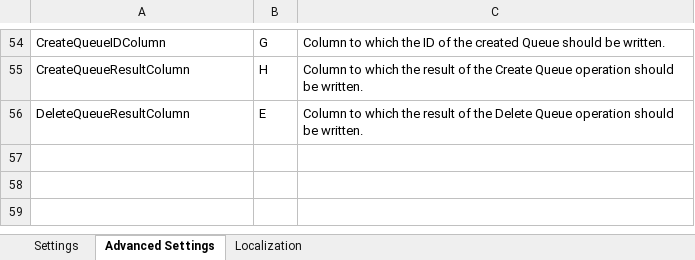
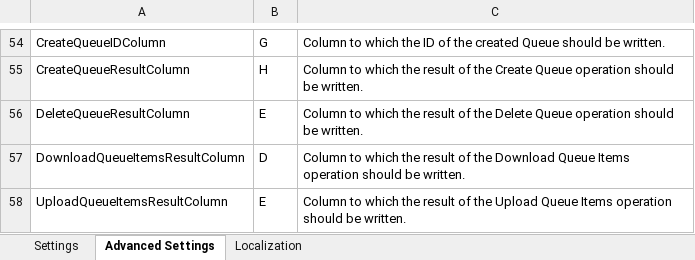
Before and after one commit to UiPath-Services/OrchestratorManager, an Excel workbook: Config.xlsx, sheet Advanced Settings, drawn as a sheet; only a part is shown, gaps mark what is left out; values as stored, in another font and other column widths than the file's, no borders; table styles not drawn; the diff names each change by its address in the sheet, - before the commit and + after, or states it on an @@ line.

```diff
--- a/Config.xlsx (sheet Advanced Settings)
+++ b/Config.xlsx (sheet Advanced Settings)
+row 57: DownloadQueueItemsResultColumn | D | Column to which the result of the Download Queue Items operation should be written.
+row 58: UploadQueueItemsResultColumn | E | Column to which the result of the Upload Queue Items operation should be written.
```
Also changed, not shown: sheet Localization, sheet Settings, Workbooks/EN/Queues.xlsx, Workbooks/JA/キュー.xlsx, 4 other files.
